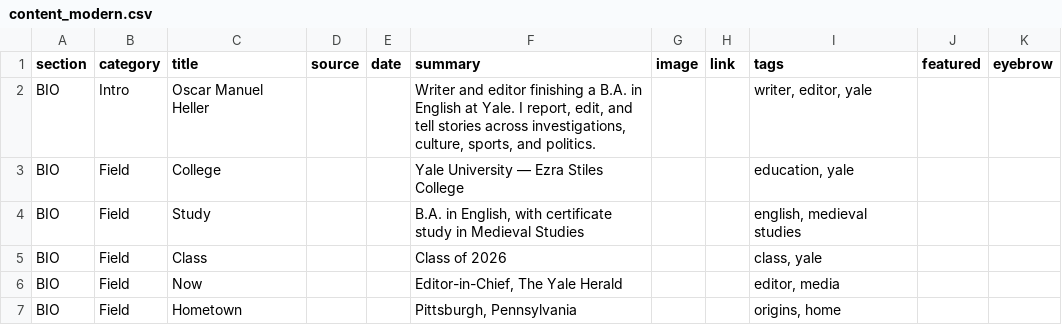
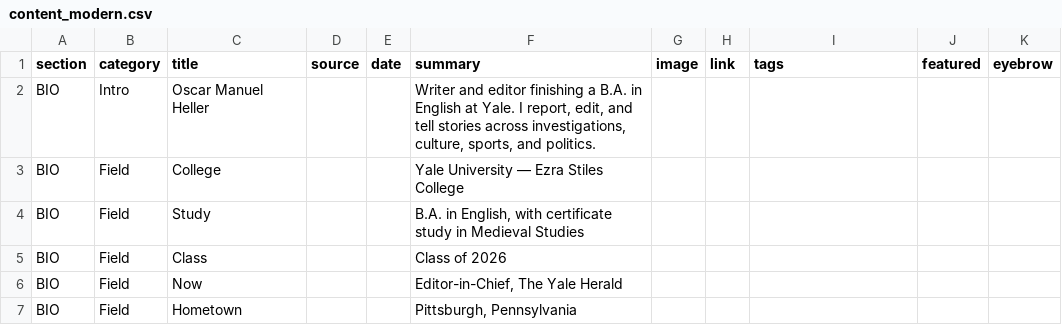
Before and after one commit to oscarmfheller-com/home, a CSV file: content_modern.csv, drawn as a sheet; only a part is shown; the diff covers the shown part only.

Commit message:
Add files via upload

```diff
--- a/content_modern.csv
+++ b/content_modern.csv
@@ -1,7 +1,7 @@
 section,category,title,source,date,summary,image,link,tags,featured,eyebrow
-BIO,Intro,"Oscar Manuel Heller",, ,"Writer and editor finishing a B.A. in English at Yale. I report, edit, and tell stories across investigations, culture, sports, and politics.",, ,"writer, editor, yale",,
-BIO,Field,"College",, ,"Yale University — Ezra Stiles College",, ,"education, yale",,
-BIO,Field,"Study",, ,"B.A. in English, with certificate study in Medieval Studies",, ,"english, medieval studies",,
-BIO,Field,"Class",, ,"Class of 2026",, ,"class, yale",,
-BIO,Field,"Now",, ,"Editor-in-Chief, The Yale Herald",, ,"editor, media",,
-BIO,Field,"Hometown",, ,"Pittsburgh, Pennsylvania",, ,"origins, home",,
+BIO,Intro,"Oscar Manuel Heller",,,"Writer and editor finishing a B.A. in English at Yale. I report, edit, and tell stories across investigations, culture, sports, and politics.",,,,,
+BIO,Field,"College",,,"Yale University — Ezra Stiles College",,,,,
+BIO,Field,"Study",,,"B.A. in English, with certificate study in Medieval Studies",,,,,
+BIO,Field,"Class",,,"Class of 2026",,,,,
+BIO,Field,"Now",,,"Editor-in-Chief, The Yale Herald",,,,,
+BIO,Field,"Hometown",,,"Pittsburgh, Pennsylvania",,,,,
```
Also changed, not shown: 13 edited cells elsewhere in this file.
